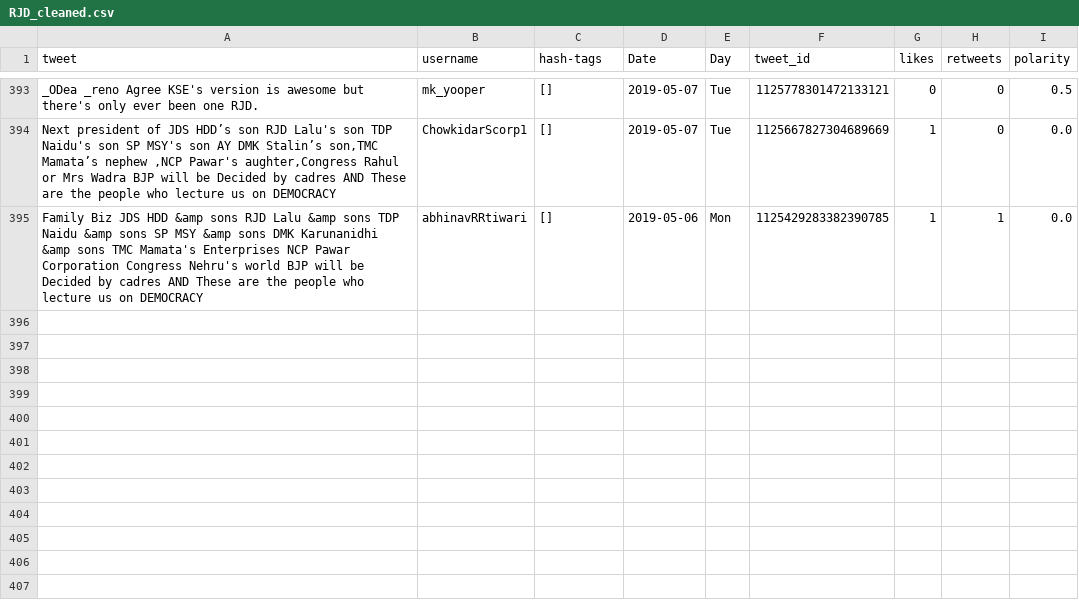
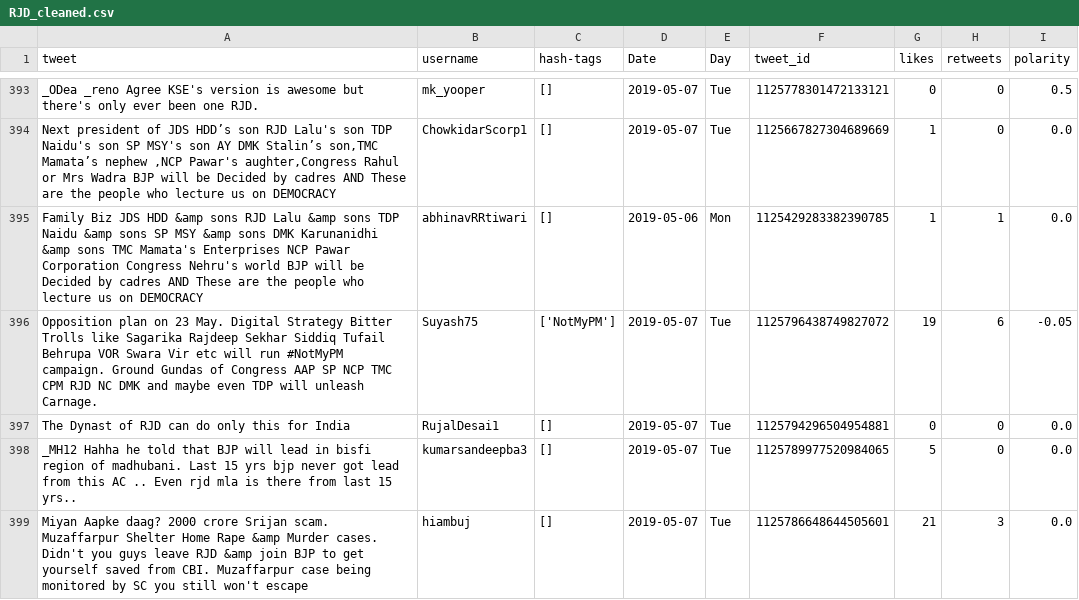
Before and after one commit to itsDevhere/DataRepo, a CSV file: RJD_cleaned.csv, drawn as a sheet; only a part is shown, gaps mark what is left out.

```diff
--- a/RJD_cleaned.csv
+++ b/RJD_cleaned.csv
@@ -395 +395,5 @@ _ODea _reno Agree KSE's version is awesome but there's only ever been one RJD.,m
 Family Biz JDS HDD &amp sons RJD Lalu &amp sons TDP Naidu &amp sons SP MSY &amp sons DMK Karunanidhi &amp sons TMC Mamata's Enterprises NCP Pawar Corporation Congress Nehru's world BJP will be Decided by cadres AND These are the people who lecture us on DEMOCRACY,abhinavRRtiwari,[],2019-05-06,Mon,1125429283382390785,1,1,0.0
+Opposition plan on 23 May. Digital Strategy Bitter Trolls like Sagarika Rajdeep Sekhar Siddiq Tufail Behrupa VOR Swara Vir etc will run #NotMyPM campaign. Ground Gundas of Congress AAP SP NCP TMC CPM RJD NC DMK and maybe even TDP will unleash Carnage.,Suyash75,['NotMyPM'],2019-05-07,Tue,1125796438749827072,19,6,-0.05
+The Dynast of RJD can do only this for India,RujalDesai1,[],2019-05-07,Tue,1125794296504954881,0,0,0.0
+_MH12 Hahha he told that BJP will lead in bisfi region of madhubani. Last 15 yrs bjp never got lead from this AC .. Even rjd mla is there from last 15 yrs..,kumarsandeepba3,[],2019-05-07,Tue,1125789977520984065,5,0,0.0
+Miyan Aapke daag? 2000 crore Srijan scam. Muzaffarpur Shelter Home Rape &amp Murder cases. Didn't you guys leave RJD &amp join BJP to get yourself saved from CBI. Muzaffarpur case being monitored by SC you still won't escape,hiambuj,[],2019-05-07,Tue,1125786648644505601,21,3,0.0
```
Also changed, not shown: BSP_cleaned.csv, CPIM_cleaned.csv, 5 other files.
